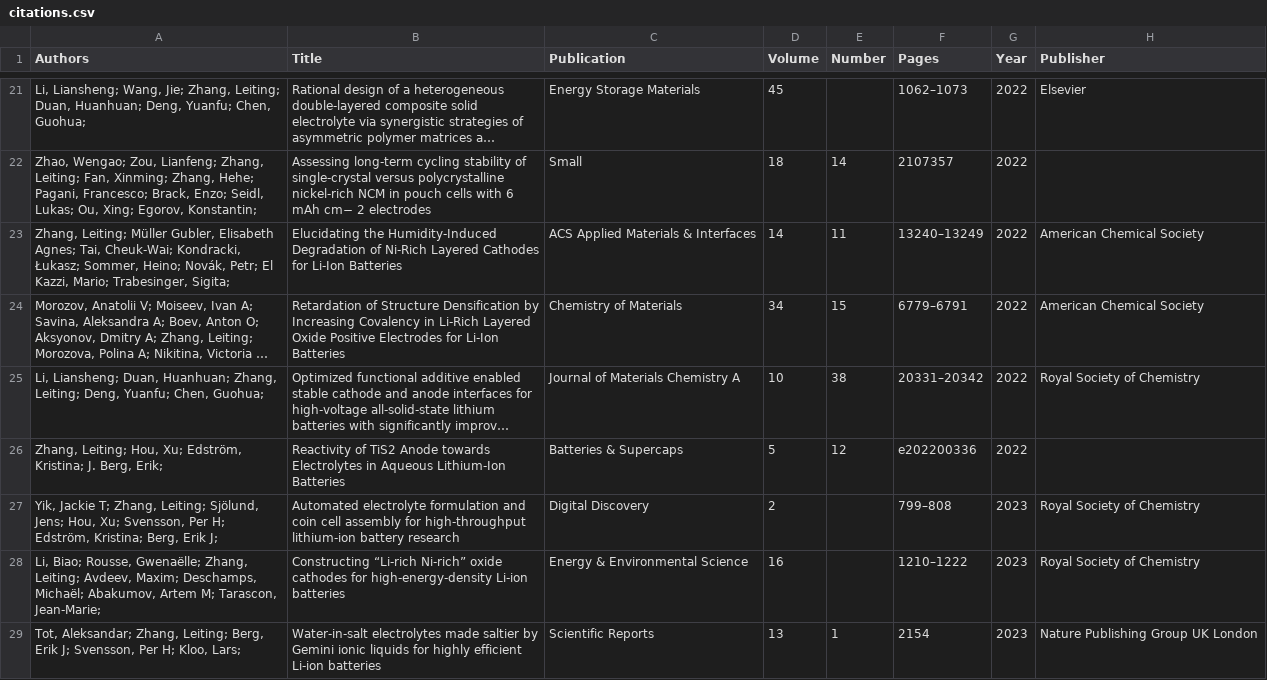
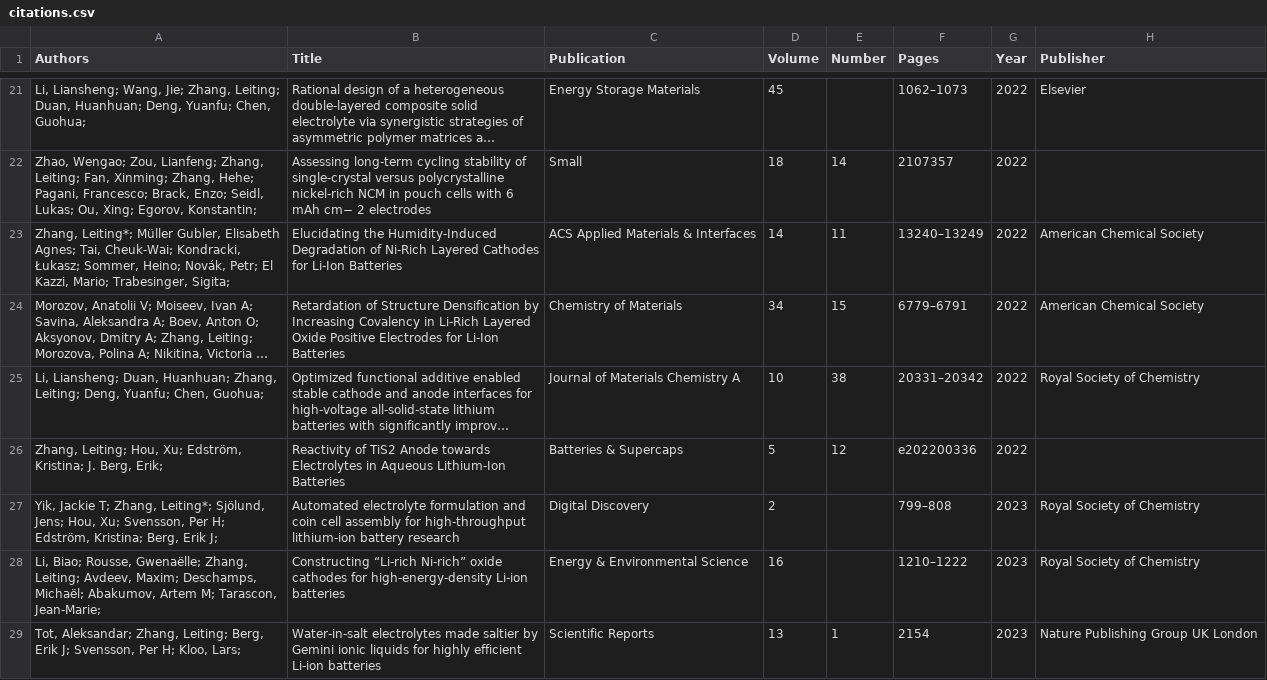
Before and after one commit to leitingzhang/leitingzhang.github.io, a CSV file: _data/citations.csv, drawn as a sheet; only a part is shown, gaps mark what is left out; long unchanged cells end in …; the diff covers the shown part only; the diff names each change by its address in the sheet, - before the commit and + after, or states it on an @@ line.

Commit message:
Add files via upload

```diff
--- a/_data/citations.csv
+++ b/_data/citations.csv
-A23 (Authors): Zhang, Leiting; Müller Gubler,…
+A23 (Authors): Zhang, Leiting*; Müller Gubler,…
-A27 (Authors): …T; Zhang, Leiting; Sjölund, Jens;…
+A27 (Authors): …T; Zhang, Leiting*; Sjölund, Jens;…
```
Also changed, not shown: 4 edited cells elsewhere in this file.
